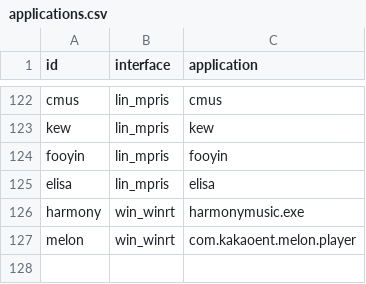
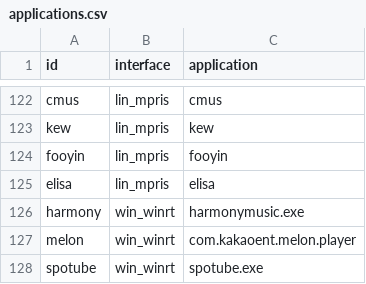
Before and after one commit to music-presence/media-players, a CSV file: legacy/applications.csv, drawn as a sheet; only a part is shown, gaps mark what is left out.

```diff
--- a/legacy/applications.csv
+++ b/legacy/applications.csv
@@ -127 +127,2 @@ harmony,win_winrt,harmonymusic.exe
 melon,win_winrt,com.kakaoent.melon.player
+spotube,win_winrt,spotube.exe
```
Also changed, not shown: legacy/players.csv, 2 other files.
